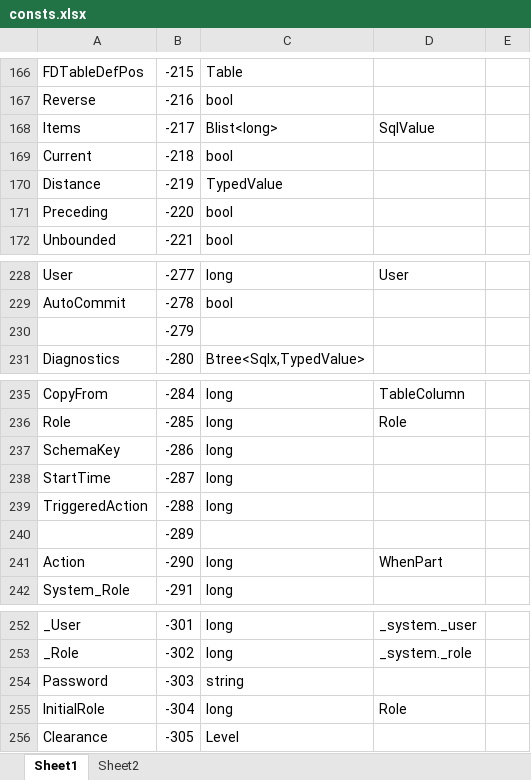
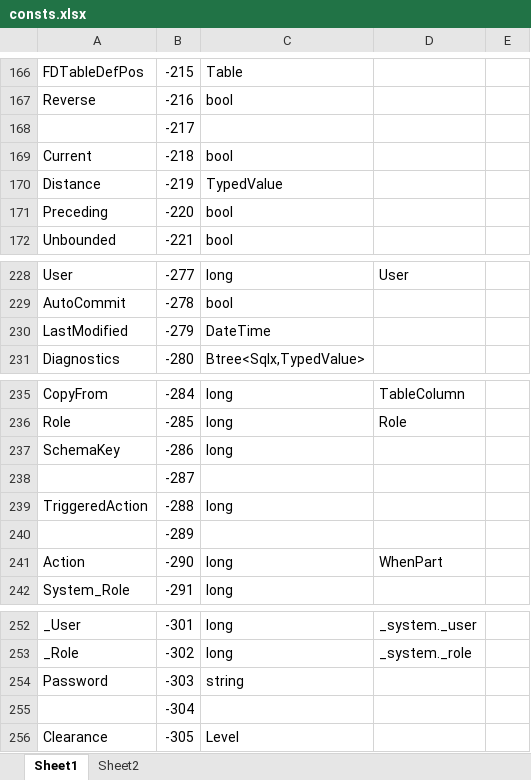
Before and after one commit to MalcolmCrowe/ShareableDataStructures, an Excel workbook: PyrrhoV7alpha/doc/consts.xlsx, sheet Sheet1, drawn as a sheet; only a part is shown, gaps mark what is left out; values as stored, in another font and other column widths than the file's, no borders; the diff names each change by its address in the sheet, - before the commit and + after, or states it on an @@ line.

```diff
--- a/PyrrhoV7alpha/doc/consts.xlsx (sheet Sheet1)
+++ b/PyrrhoV7alpha/doc/consts.xlsx (sheet Sheet1)
-A168: Items
+A168: (empty)
-C168: Blist<long>
+C168: (empty)
-D168: SqlValue
+D168: (empty)
-A230: (empty)
+A230: LastModified
-C230: (empty)
+C230: DateTime
-A238: StartTime
+A238: (empty)
-C238: long
+C238: (empty)
-A255: InitialRole
+A255: (empty)
-C255: long
+C255: (empty)
-D255: Role
+D255: (empty)
```
Also changed, not shown: 34 other files.
